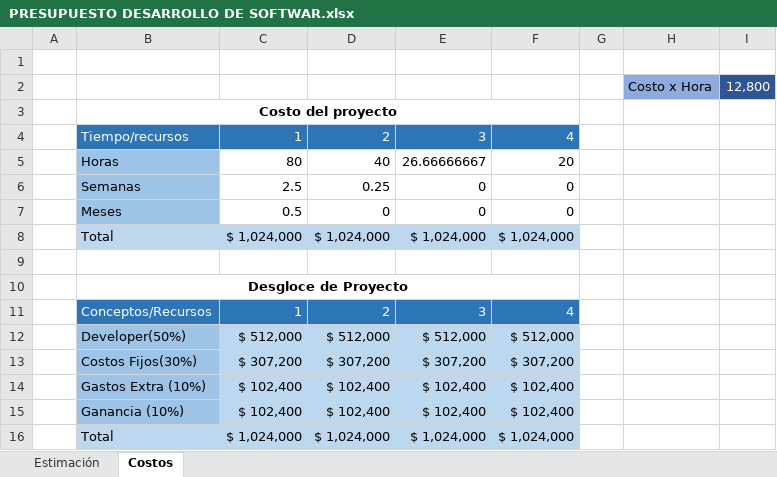
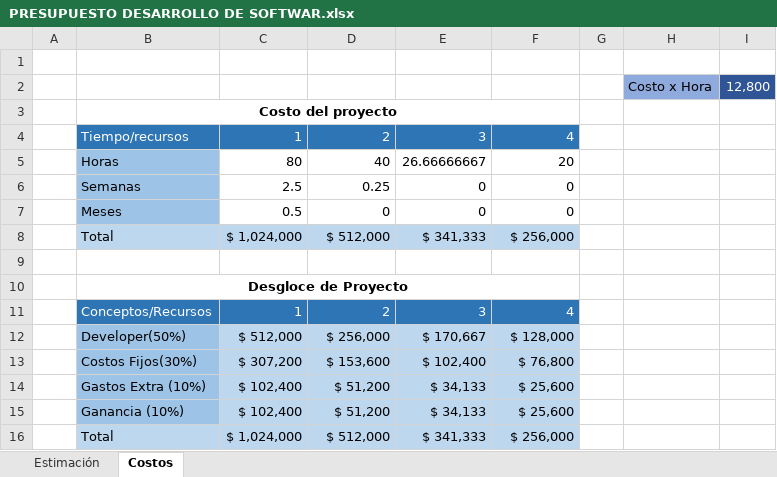
Before and after one commit to Andreszxc2001/Jouya-Tour, an Excel workbook: assets/favicon/PRESUPUESTO DESARROLLO DE SOFTWAR.xlsx, sheet Costos, drawn as a sheet; values as stored, in another font and other column widths than the file's, no borders; removed rows and columns are numbered as before the commit, all else as after; the diff names each change by its address in the sheet, - before the commit and + after, or states it on an @@ line.

```diff
--- a/assets/favicon/PRESUPUESTO DESARROLLO DE SOFTWAR.xlsx (sheet Costos)
+++ b/assets/favicon/PRESUPUESTO DESARROLLO DE SOFTWAR.xlsx (sheet Costos)
-row 8:  | Total | $ 1,024,000 | $ 1,024,000 | $ 1,024,000 | $ 1,024,000
+row 8:  | Total | $ 1,024,000 | $ 512,000 | $ 341,333 | $ 256,000
-row 12:  | Developer(50%) | $ 512,000 | $ 512,000 | $ 512,000 | $ 512,000
-row 13:  | Costos Fijos(30%) | $ 307,200 | $ 307,200 | $ 307,200 | $ 307,200
-row 14:  | Gastos Extra (10%) | $ 102,400 | $ 102,400 | $ 102,400 | $ 102,400
-row 15:  | Ganancia (10%) | $ 102,400 | $ 102,400 | $ 102,400 | $ 102,400
-row 16:  | Total | $ 1,024,000 | $ 1,024,000 | $ 1,024,000 | $ 1,024,000
+row 12:  | Developer(50%) | $ 512,000 | $ 256,000 | $ 170,667 | $ 128,000
+row 13:  | Costos Fijos(30%) | $ 307,200 | $ 153,600 | $ 102,400 | $ 76,800
+row 14:  | Gastos Extra (10%) | $ 102,400 | $ 51,200 | $ 34,133 | $ 25,600
+row 15:  | Ganancia (10%) | $ 102,400 | $ 51,200 | $ 34,133 | $ 25,600
+row 16:  | Total | $ 1,024,000 | $ 512,000 | $ 341,333 | $ 256,000
```
Also changed, not shown: sheet Estimación, formulas that keep their value, 32 other files.
